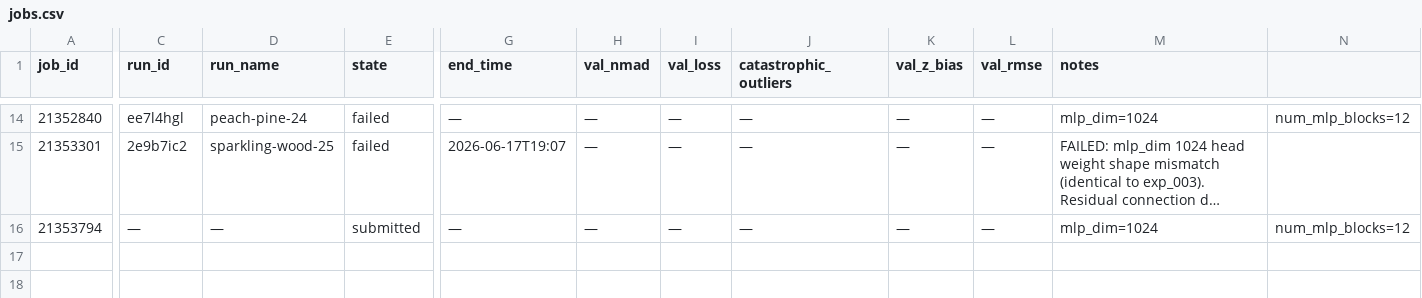
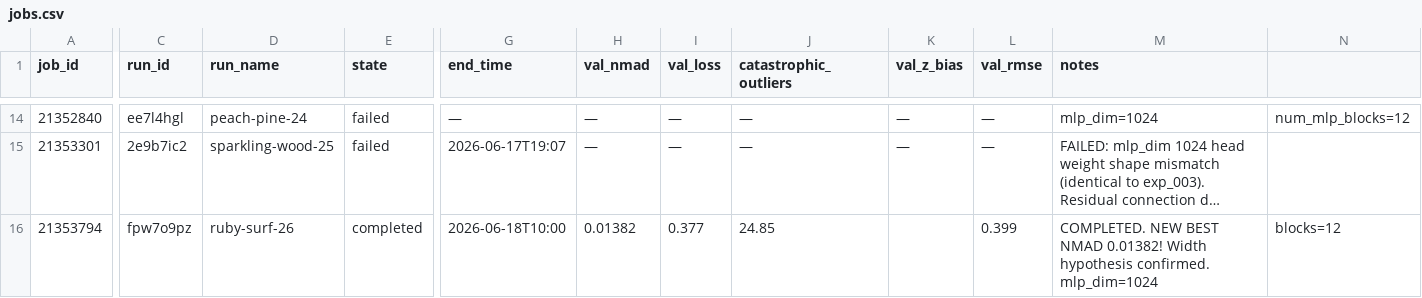
Before and after one commit to CliveKBinu/specpt-hst-sim, a CSV file: jobs.csv, drawn as a sheet; only a part is shown, gaps mark what is left out; long unchanged cells end in …; the diff covers the shown part only; the diff names each change by its address in the sheet, - before the commit and + after, or states it on an @@ line.

```diff
--- a/jobs.csv
+++ b/jobs.csv
-C16 (run_id): —
+C16 (run_id): fpw7o9pz
-D16 (run_name): —
+D16 (run_name): ruby-surf-26
-E16 (state): submitted
+E16 (state): completed
-G16 (end_time): —
+G16 (end_time): 2026-06-18T10:00
-H16 (val_nmad): —
+H16 (val_nmad): 0.01382
-I16 (val_loss): —
+I16 (val_loss): 0.377
-J16 (catastrophic_outliers): —
+J16 (catastrophic_outliers): 24.85
-K16 (val_z_bias): —
+K16 (val_z_bias): (empty)
-L16 (val_rmse): —
+L16 (val_rmse): 0.399
-M16 (notes): mlp_dim=1024
+M16 (notes): COMPLETED. NEW BEST NMAD 0.01382! Width hypothesis confirmed. mlp_dim=1024
-N16: num_mlp_blocks=12
+N16: blocks=12
```
Also changed, not shown: 3 edited cells elsewhere in this file, 3 other files.
